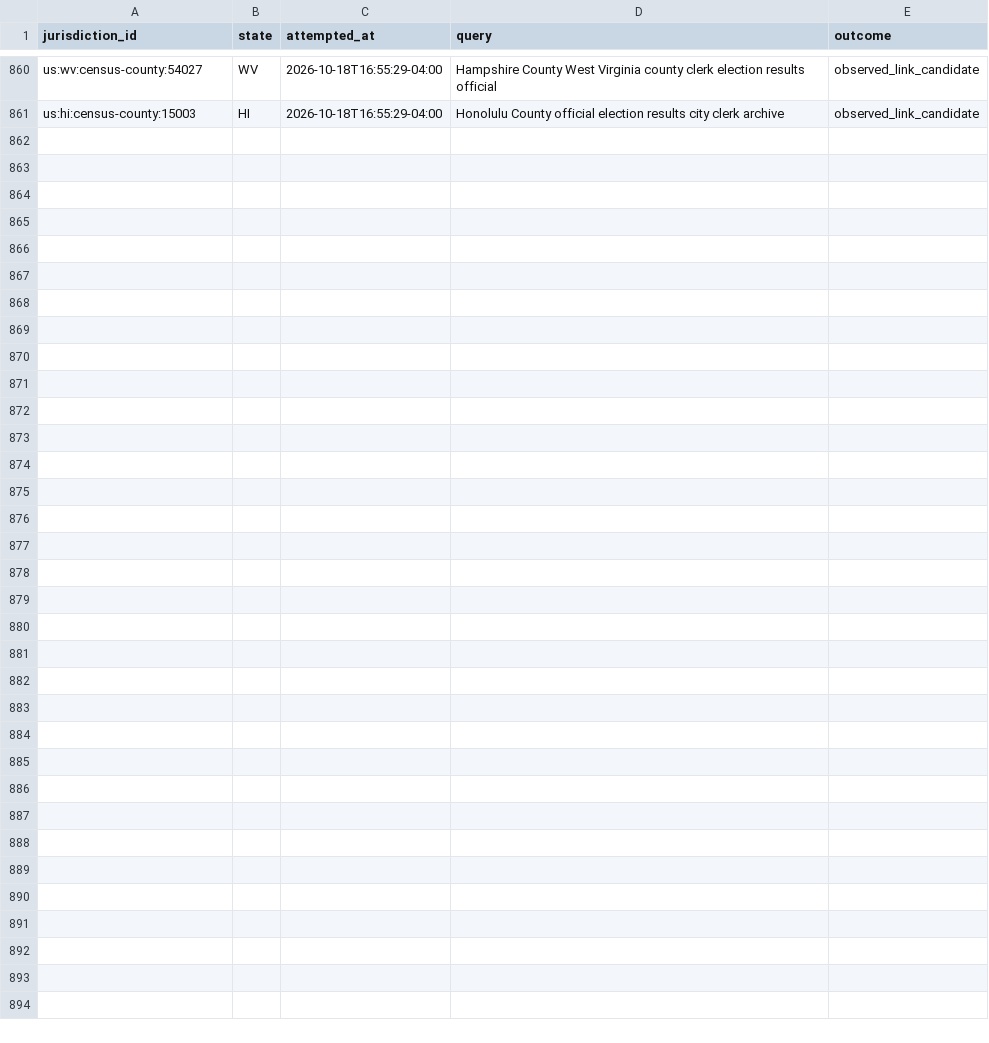
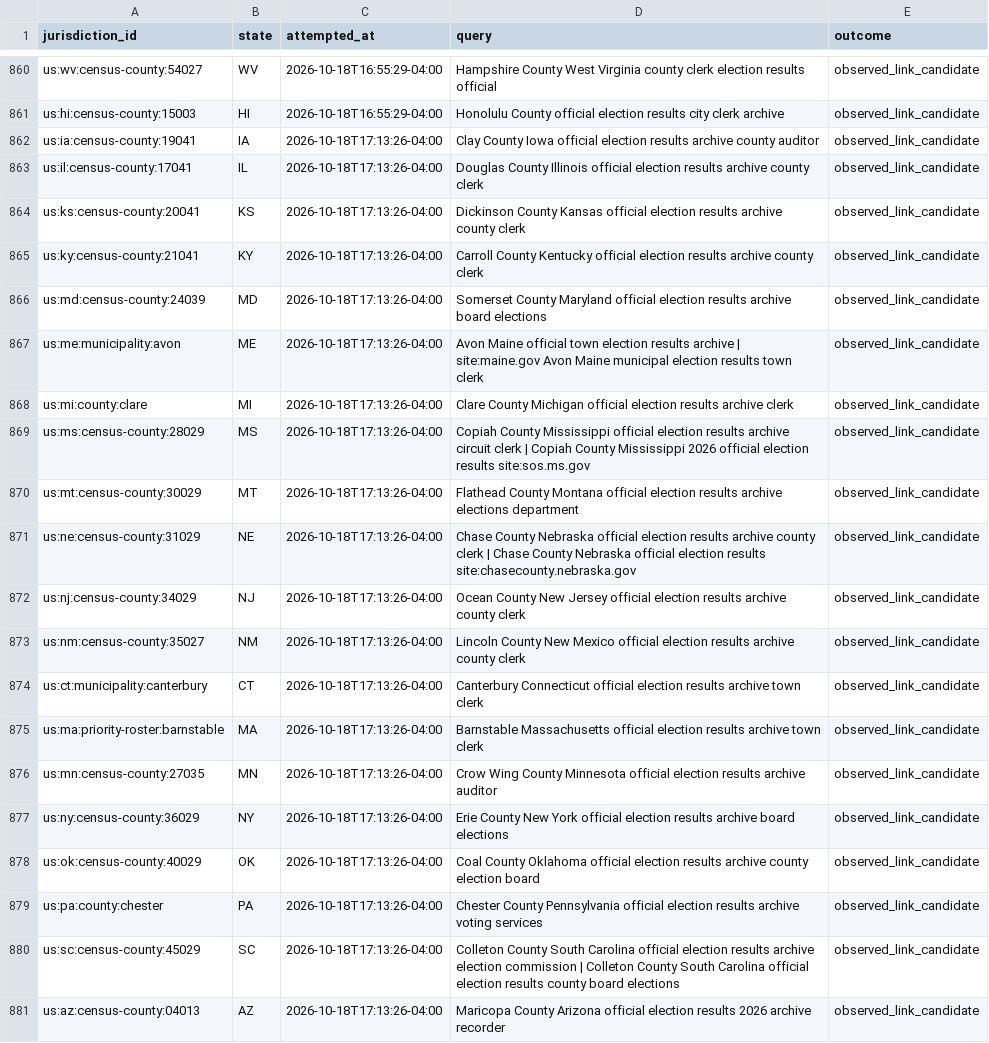
Before and after one commit to pasek-projects-um/ElectionDataGrabber, a CSV file: audit/local-site-discovery-attempts.csv, drawn as a sheet; only a part is shown, gaps mark what is left out.

Commit message:
data: continue local election discovery lifecycle

```diff
--- a/audit/local-site-discovery-attempts.csv
+++ b/audit/local-site-discovery-attempts.csv
@@ -861 +861,21 @@ us:wv:census-county:54027,WV,2026-10-18T16:55:29-04:00,Hampshire County West Vir
 us:hi:census-county:15003,HI,2026-10-18T16:55:29-04:00,Honolulu County official election results city clerk archive,observed_link_candidate
+us:ia:census-county:19041,IA,2026-10-18T17:13:26-04:00,Clay County Iowa official election results archive county auditor,observed_link_candidate
+us:il:census-county:17041,IL,2026-10-18T17:13:26-04:00,Douglas County Illinois official election results archive county clerk,observed_link_candidate
+us:ks:census-county:20041,KS,2026-10-18T17:13:26-04:00,Dickinson County Kansas official election results archive county clerk,observed_link_candidate
+us:ky:census-county:21041,KY,2026-10-18T17:13:26-04:00,Carroll County Kentucky official election results archive county clerk,observed_link_candidate
+us:md:census-county:24039,MD,2026-10-18T17:13:26-04:00,Somerset County Maryland official election results archive board elections,observed_link_candidate
+us:me:municipality:avon,ME,2026-10-18T17:13:26-04:00,Avon Maine official town election results archive | site:maine.gov Avon Maine municipal election results town clerk,observed_link_candidate
+us:mi:county:clare,MI,2026-10-18T17:13:26-04:00,Clare County Michigan official election results archive clerk,observed_link_candidate
+us:ms:census-county:28029,MS,2026-10-18T17:13:26-04:00,Copiah County Mississippi official election results archive circuit clerk | Copiah County Mississippi 2026 official election results site:sos.ms.gov,observed_link_candidate
+us:mt:census-county:30029,MT,2026-10-18T17:13:26-04:00,Flathead County Montana official election results archive elections department,observed_link_candidate
+us:ne:census-county:31029,NE,2026-10-18T17:13:26-04:00,Chase County Nebraska official election results archive county clerk | Chase County Nebraska official election results site:chasecounty.nebraska.gov,observed_link_candidate
+us:nj:census-county:34029,NJ,2026-10-18T17:13:26-04:00,Ocean County New Jersey official election results archive county clerk,observed_link_candidate
+us:nm:census-county:35027,NM,2026-10-18T17:13:26-04:00,Lincoln County New Mexico official election results archive county clerk,observed_link_candidate
+us:ct:municipality:canterbury,CT,2026-10-18T17:13:26-04:00,Canterbury Connecticut official election results archive town clerk,observed_link_candidate
+us:ma:priority-roster:barnstable,MA,2026-10-18T17:13:26-04:00,Barnstable Massachusetts official election results archive town clerk,observed_link_candidate
+us:mn:census-county:27035,MN,2026-10-18T17:13:26-04:00,Crow Wing County Minnesota official election results archive auditor,observed_link_candidate
+us:ny:census-county:36029,NY,2026-10-18T17:13:26-04:00,Erie County New York official election results archive board elections,observed_link_candidate
+us:ok:census-county:40029,OK,2026-10-18T17:13:26-04:00,Coal County Oklahoma official election results archive county election board,observed_link_candidate
+us:pa:county:chester,PA,2026-10-18T17:13:26-04:00,Chester County Pennsylvania official election results archive voting services,observed_link_candidate
+us:sc:census-county:45029,SC,2026-10-18T17:13:26-04:00,Colleton County South Carolina official election results archive election commission | Colleton County South Carolina official election results county board elections,observed_link_candidate
+us:az:census-county:04013,AZ,2026-10-18T17:13:26-04:00,Maricopa County Arizona official election results 2026 archive recorder,observed_link_candidate
```
Also changed, not shown: 1 other file.
